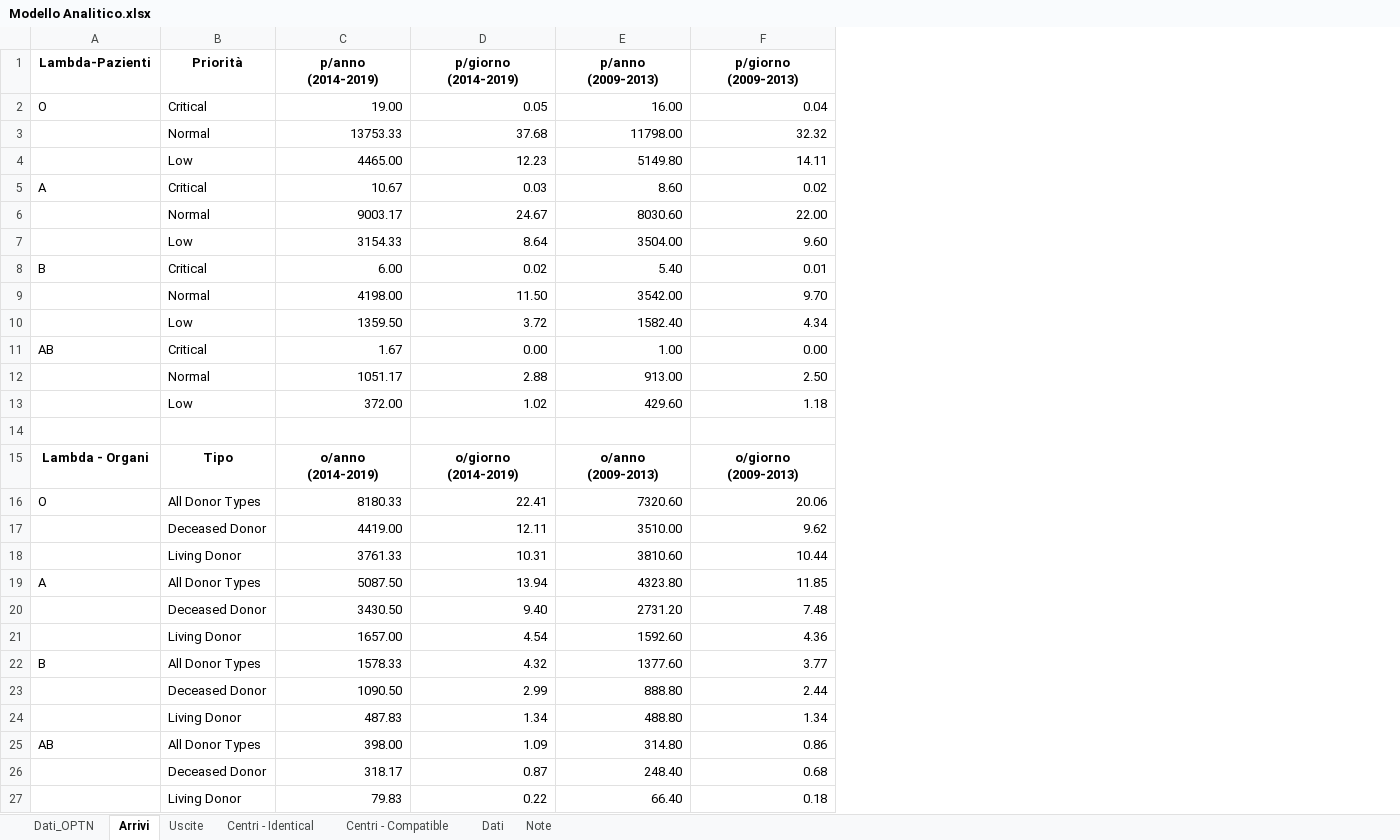
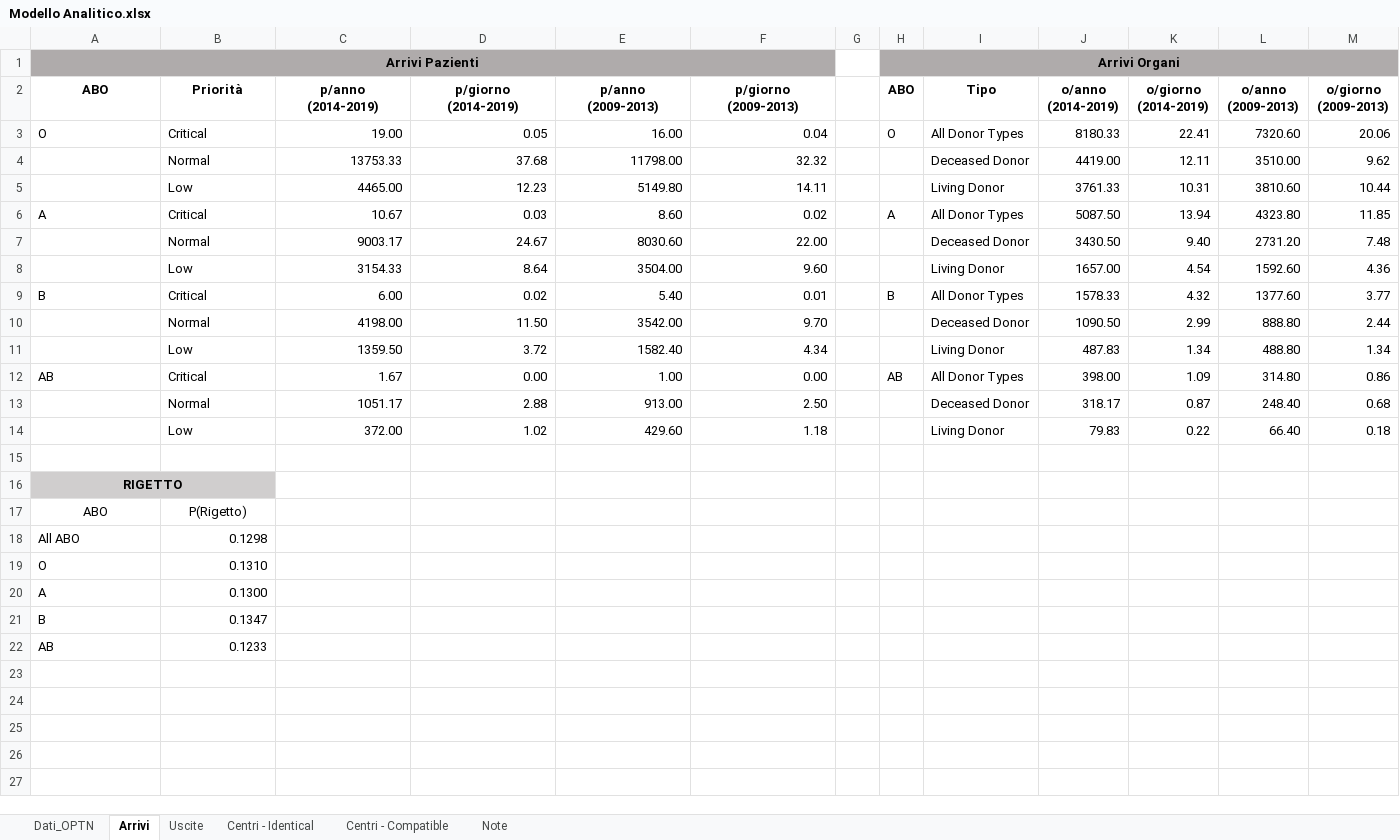
Before and after one commit to livias1726/PMCSN_Project, an Excel workbook: data/livia/Modello Analitico.xlsx, sheet Arrivi, drawn as a sheet; values as stored, in another font and other column widths than the file's, no borders; table styles not drawn; removed rows and columns are numbered as before the commit, all else as after; the diff names each change by its address in the sheet, - before the commit and + after, or states it on an @@ line.

```diff
--- a/data/livia/Modello Analitico.xlsx (sheet Arrivi)
+++ b/data/livia/Modello Analitico.xlsx (sheet Arrivi)
-sheet tab: Dati
+column G, empty
+column H (ABO), rows 3-12: O |  |  | A |  |  | B |  |  | AB
+column I (Tipo), rows 3-14: All Donor Types | Deceased Donor | Living Donor | All Donor Types | Deceased Donor | Living Donor | All Donor Types | Deceased Donor | Living Donor | All Donor Types | Deceased Donor | Living Donor
+column J (o/anno (2014-2019)), rows 3-14: 8180.33 | 4419.00 | 3761.33 | 5087.50 | 3430.50 | 1657.00 | 1578.33 | 1090.50 | 487.83 | 398.00 | 318.17 | 79.83
+column K (o/giorno (2014-2019)), rows 3-14: 22.41 | 12.11 | 10.31 | 13.94 | 9.40 | 4.54 | 4.32 | 2.99 | 1.34 | 1.09 | 0.87 | 0.22
+column L (o/anno (2009-2013)), rows 3-14: 7320.60 | 3510.00 | 3810.60 | 4323.80 | 2731.20 | 1592.60 | 1377.60 | 888.80 | 488.80 | 314.80 | 248.40 | 66.40
+column M (o/giorno (2009-2013)), rows 3-14: 20.06 | 9.62 | 10.44 | 11.85 | 7.48 | 4.36 | 3.77 | 2.44 | 1.34 | 0.86 | 0.68 | 0.18
+row 1: Arrivi Pazienti |  |  |  |  |  |  | Arrivi Organi
-A2: Lambda-Pazienti
+A2: ABO
-row 15: Lambda - Organi | Tipo | o/anno (2014-2019) | o/giorno (2014-2019) | o/anno (2009-2013) | o/giorno (2009-2013)
-row 16: O | All Donor Types | 8180.33 | 22.41 | 7320.60 | 20.06
-row 17:  | Deceased Donor | 4419.00 | 12.11 | 3510.00 | 9.62
-row 18:  | Living Donor | 3761.33 | 10.31 | 3810.60 | 10.44
-row 19: A | All Donor Types | 5087.50 | 13.94 | 4323.80 | 11.85
-row 20:  | Deceased Donor | 3430.50 | 9.40 | 2731.20 | 7.48
-row 21:  | Living Donor | 1657.00 | 4.54 | 1592.60 | 4.36
-row 22: B | All Donor Types | 1578.33 | 4.32 | 1377.60 | 3.77
-row 23:  | Deceased Donor | 1090.50 | 2.99 | 888.80 | 2.44
-row 24:  | Living Donor | 487.83 | 1.34 | 488.80 | 1.34
-row 25: AB | All Donor Types | 398.00 | 1.09 | 314.80 | 0.86
-row 26:  | Deceased Donor | 318.17 | 0.87 | 248.40 | 0.68
-row 27:  | Living Donor | 79.83 | 0.22 | 66.40 | 0.18
+row 16: RIGETTO
+row 17: ABO | P(Rigetto)
+row 18: All ABO | 0.1298
+row 19: O | 0.1310
+row 20: A | 0.1300
+row 21: B | 0.1347
+row 22: AB | 0.1233
```
Also changed, not shown: sheet Centri - Compatible, sheet Note, sheet Centri - Identical, formulas that keep their value, 3 other files.
